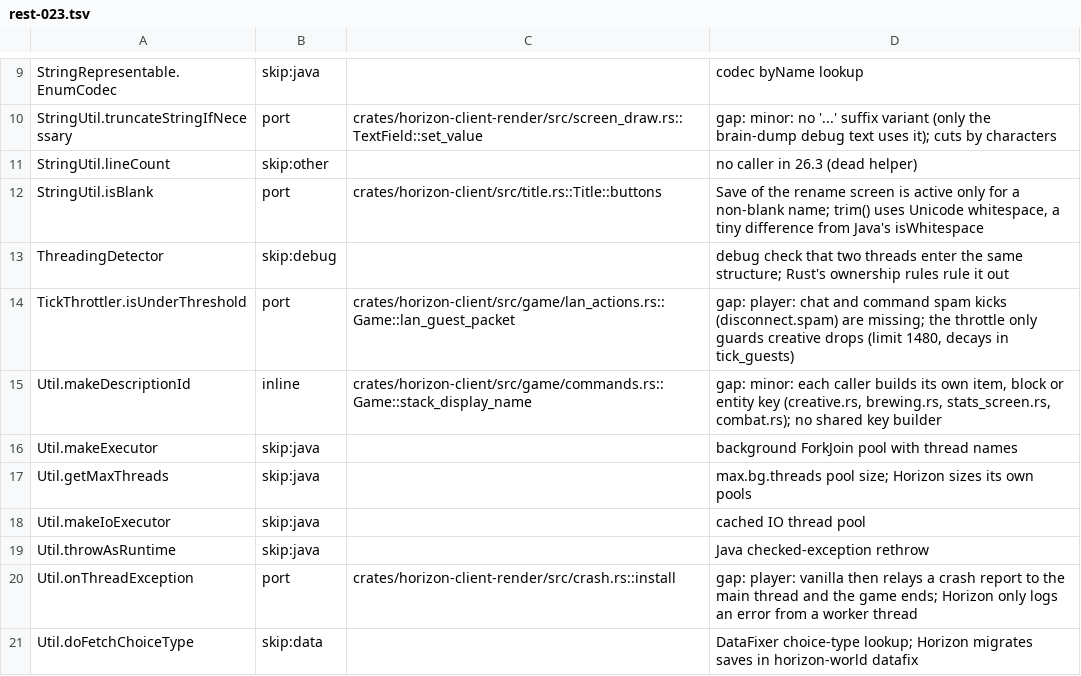
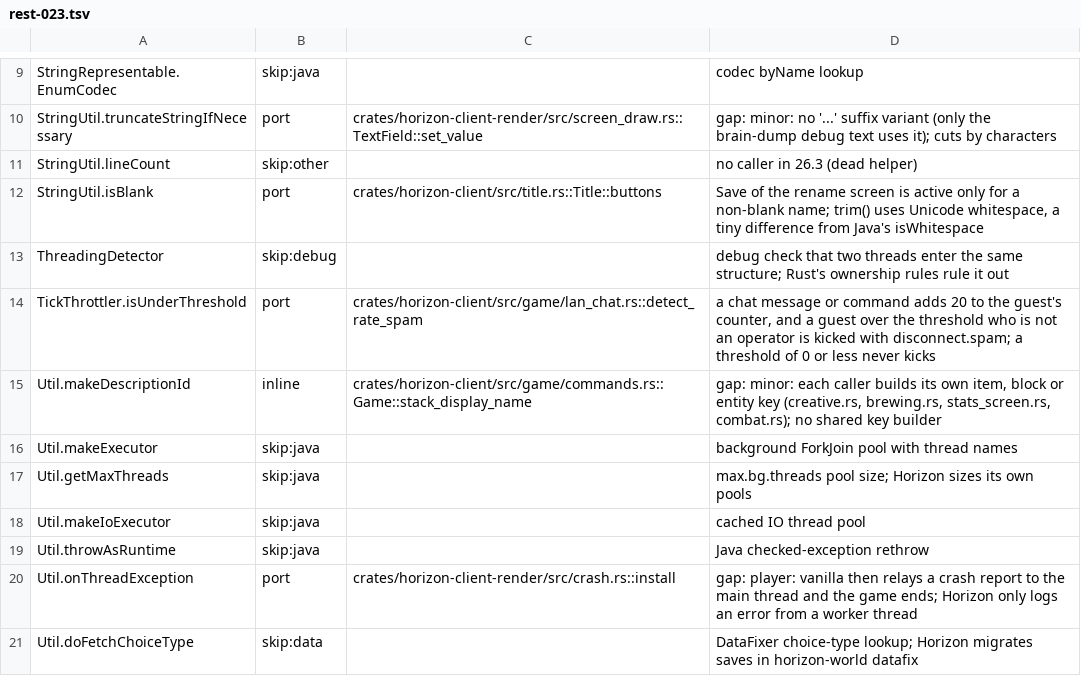
Before and after one commit to bunchy7s/horizon-offline, a TSV file: tools/port_map/rest-023.tsv, drawn as a sheet; only a part is shown, gaps mark what is left out.

Commit message:
Port map: rest-023 rows the tree answers

```diff
--- a/tools/port_map/rest-023.tsv
+++ b/tools/port_map/rest-023.tsv
@@ -13,3 +13,3 @@ StringUtil.isBlank	port	crates/horizon-client/src/title.rs::Title::buttons	Save
 ThreadingDetector	skip:debug		debug check that two threads enter the same structure; Rust's ownership rules rule it out
-TickThrottler.isUnderThreshold	port	crates/horizon-client/src/game/lan_actions.rs::Game::lan_guest_packet	gap: player: chat and command spam kicks (disconnect.spam) are missing; the throttle only guards creative drops (limit 1480, decays in tick_guests)
+TickThrottler.isUnderThreshold	port	crates/horizon-client/src/game/lan_chat.rs::detect_rate_spam	a chat message or command adds 20 to the guest's counter, and a guest over the threshold who is not an operator is kicked with disconnect.spam; a threshold of 0 or less never kicks
 Util.makeDescriptionId	inline	crates/horizon-client/src/game/commands.rs::Game::stack_display_name	gap: minor: each caller builds its own item, block or entity key (creative.rs, brewing.rs, stats_screen.rs, combat.rs); no shared key builder
```
